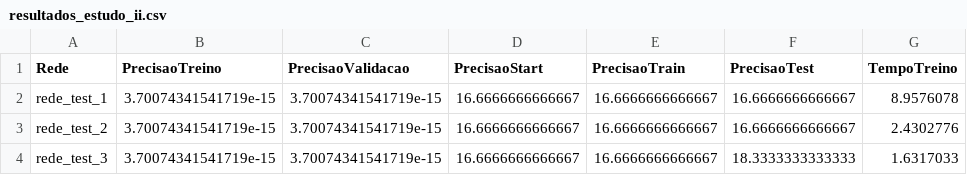
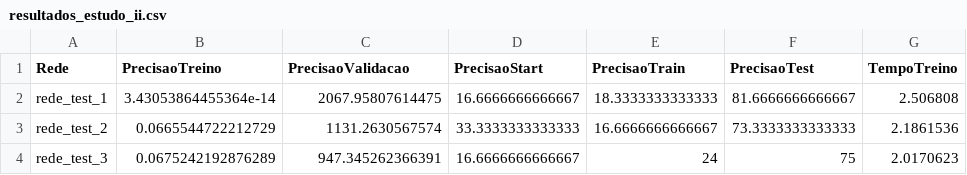
Before and after one commit to mAd-5864/TP-CR, a CSV file: 2425/resultados_estudo_ii/resultados_estudo_ii.csv, drawn as a sheet.

```diff
--- a/2425/resultados_estudo_ii/resultados_estudo_ii.csv
+++ b/2425/resultados_estudo_ii/resultados_estudo_ii.csv
@@ -1,4 +1,4 @@
 Rede,PrecisaoTreino,PrecisaoValidacao,PrecisaoStart,PrecisaoTrain,PrecisaoTest,TempoTreino
-rede_test_1,3.70074341541719e-15,3.70074341541719e-15,16.6666666666667,16.6666666666667,16.6666666666667,8.9576078
-rede_test_2,3.70074341541719e-15,3.70074341541719e-15,16.6666666666667,16.6666666666667,16.6666666666667,2.4302776
-rede_test_3,3.70074341541719e-15,3.70074341541719e-15,16.6666666666667,16.6666666666667,18.3333333333333,1.6317033
+rede_test_1,3.43053864455364e-14,2067.95807614475,16.6666666666667,18.3333333333333,81.6666666666667,2.506808
+rede_test_2,0.0665544722212729,1131.2630567574,33.3333333333333,16.6666666666667,73.3333333333333,2.1861536
+rede_test_3,0.0675242192876289,947.345262366391,16.6666666666667,24,75,2.0170623
```
Also changed, not shown: 10 other files.
